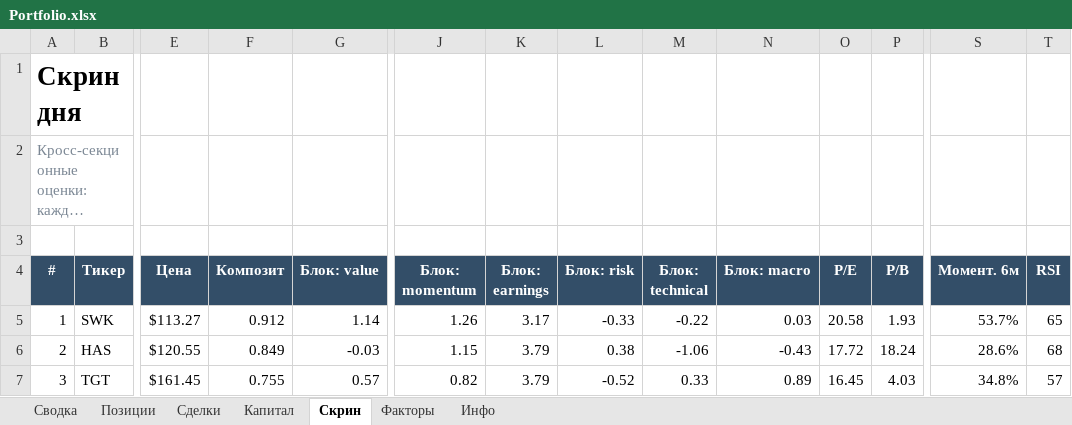
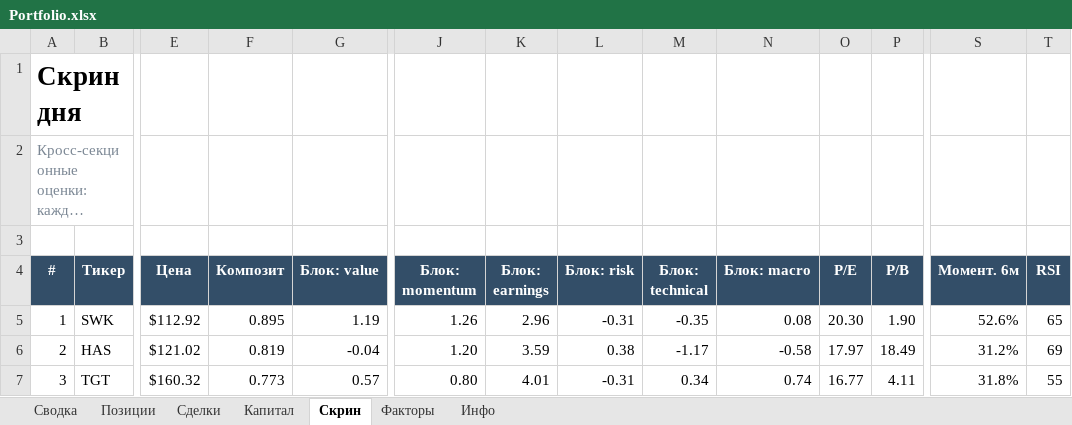
Before and after one commit to Vitoldinijs/sp500-screener, an Excel workbook: Portfolio.xlsx, sheet Скрин, drawn as a sheet; only a part is shown, gaps mark what is left out; long unchanged cells end in …; values as stored, in another font and other column widths than the file's, no borders; conditional formats not drawn; the diff covers the shown part only; the diff names each change by its address in the sheet, - before the commit and + after, or states it on an @@ line.

```diff
--- a/Portfolio.xlsx (sheet Скрин)
+++ b/Portfolio.xlsx (sheet Скрин)
-E5 (Цена): $113.27
+E5 (Цена): $112.92
-F5 (Композит): 0.912
+F5 (Композит): 0.895
-G5 (Блок: value): 1.14
+G5 (Блок: value): 1.19
-K5 (Блок: earnings): 3.17
+K5 (Блок: earnings): 2.96
-L5 (Блок: risk): -0.33
+L5 (Блок: risk): -0.31
-M5 (Блок: technical): -0.22
+M5 (Блок: technical): -0.35
-N5 (Блок: macro): 0.03
+N5 (Блок: macro): 0.08
-O5 (P/E): 20.58
+O5 (P/E): 20.30
-P5 (P/B): 1.93
+P5 (P/B): 1.90
-S5 (Момент. 6м): 53.7%
+S5 (Момент. 6м): 52.6%
-E6 (Цена): $120.55
+E6 (Цена): $121.02
-F6 (Композит): 0.849
+F6 (Композит): 0.819
-G6 (Блок: value): -0.03
+G6 (Блок: value): -0.04
-J6 (Блок: momentum): 1.15
+J6 (Блок: momentum): 1.20
-K6 (Блок: earnings): 3.79
+K6 (Блок: earnings): 3.59
-M6 (Блок: technical): -1.06
+M6 (Блок: technical): -1.17
-N6 (Блок: macro): -0.43
+N6 (Блок: macro): -0.58
-O6 (P/E): 17.72
+O6 (P/E): 17.97
-P6 (P/B): 18.24
+P6 (P/B): 18.49
-S6 (Момент. 6м): 28.6%
+S6 (Момент. 6м): 31.2%
-T6 (RSI): 68
+T6 (RSI): 69
-E7 (Цена): $161.45
+E7 (Цена): $160.32
-F7 (Композит): 0.755
+F7 (Композит): 0.773
-J7 (Блок: momentum): 0.82
+J7 (Блок: momentum): 0.80
-K7 (Блок: earnings): 3.79
+K7 (Блок: earnings): 4.01
-L7 (Блок: risk): -0.52
+L7 (Блок: risk): -0.31
-M7 (Блок: technical): 0.33
+M7 (Блок: technical): 0.34
-N7 (Блок: macro): 0.89
+N7 (Блок: macro): 0.74
-O7 (P/E): 16.45
+O7 (P/E): 16.77
-P7 (P/B): 4.03
+P7 (P/B): 4.11
-S7 (Момент. 6м): 34.8%
+S7 (Момент. 6м): 31.8%
-T7 (RSI): 57
+T7 (RSI): 55
```
Also changed, not shown: 642 edited cells elsewhere in this sheet, sheet Позиции, sheet Сводка, sheet Капитал, sheet Инфо, charts or pictures, 10 other files.
